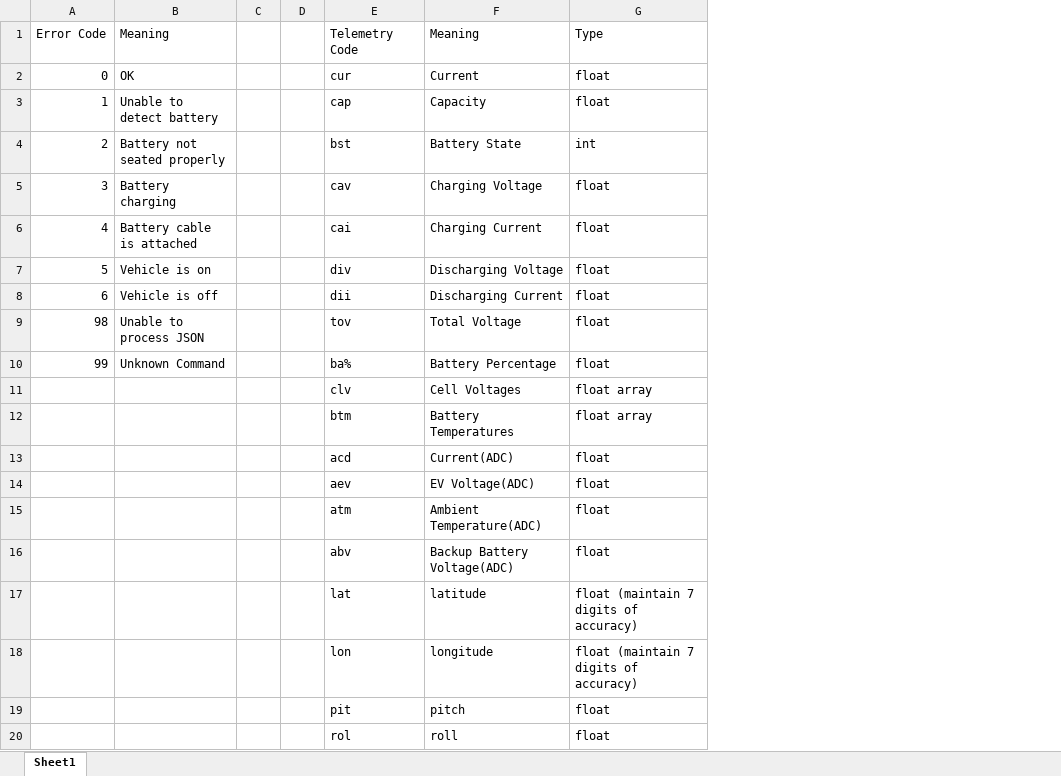
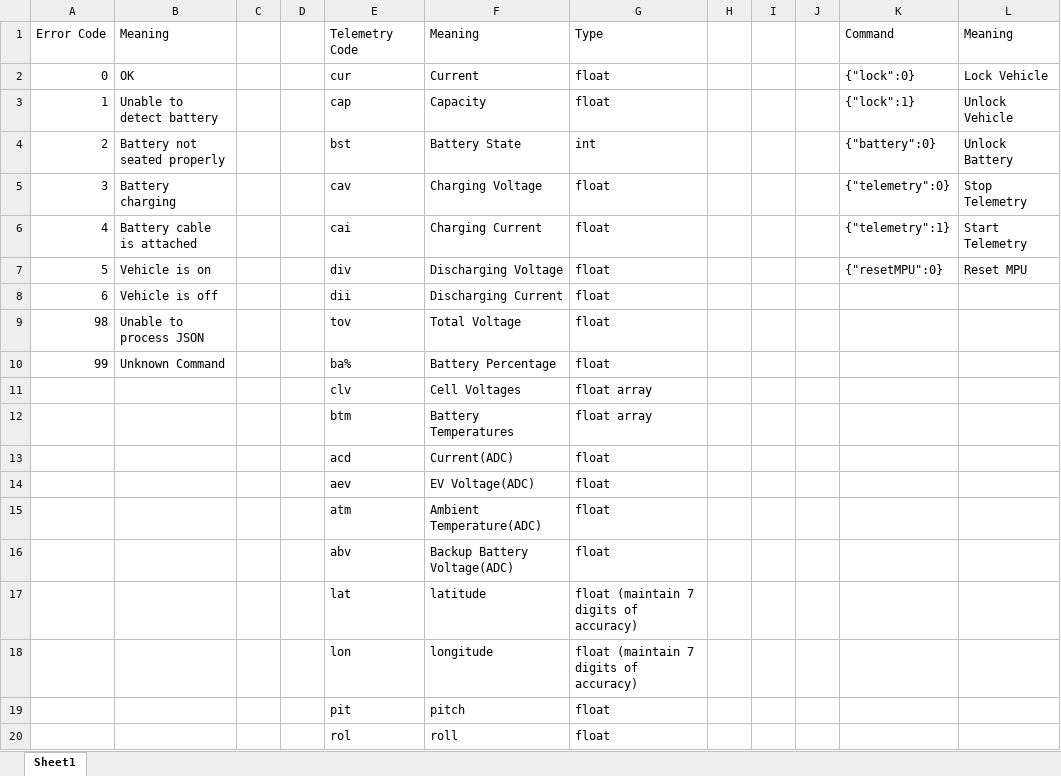
Before and after one commit to akshattnj/LIBMAT_FIRMWARE, an Excel workbook: ArduinoBase/TTGO_Test_BLE/ErrorCodes.xlsx, sheet Sheet1, drawn as a sheet; values as stored, in another font and other column widths than the file's, no borders; the diff names each change by its address in the sheet, - before the commit and + after, or states it on an @@ line.

Commit message:
BLE Test bugfixes

```diff
--- a/ArduinoBase/TTGO_Test_BLE/ErrorCodes.xlsx (sheet Sheet1)
+++ b/ArduinoBase/TTGO_Test_BLE/ErrorCodes.xlsx (sheet Sheet1)
+column H, empty
+column I, empty
+column J, empty
+column K, rows 1-7: Command | {"lock":0} | {"lock":1} | {"battery":0} | {"telemetry":0} | {"telemetry":1} | {"resetMPU":0}
+column L, rows 1-7: Meaning | Lock Vehicle | Unlock Vehicle | Unlock Battery | Stop Telemetry | Start Telemetry | Reset MPU
```
Also changed, not shown: 1 other file.
